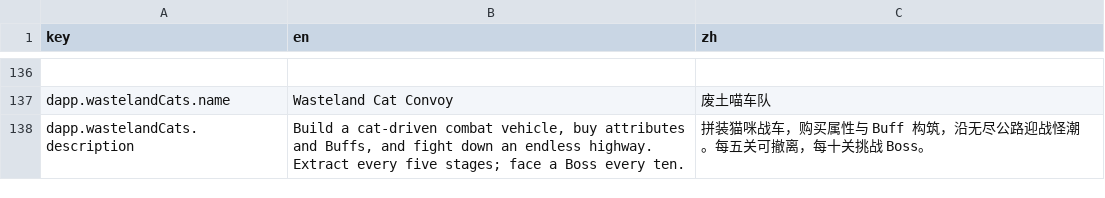
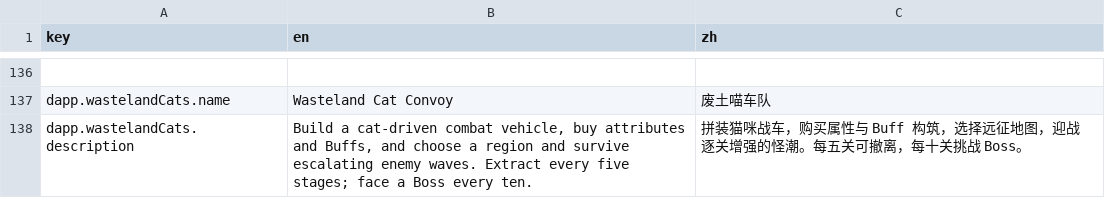
Before and after one commit to coolzeta/coolzeta.github.io, a CSV file: app/locales/translations.csv, drawn as a sheet; only a part is shown, gaps mark what is left out; the diff names each change by its address in the sheet, - before the commit and + after, or states it on an @@ line.

Commit message:
Restore expedition regions and responsive melee vehicle combat

```diff
--- a/app/locales/translations.csv
+++ b/app/locales/translations.csv
-B138 (en): …Buffs, and fight down an endless highway. Extract every…
+B138 (en): …Buffs, and choose a region and survive escalating enemy waves. Extract every…
-C138 (zh): …Buff 构筑，沿无尽公路迎战怪潮。每…
+C138 (zh): …Buff 构筑，选择远征地图，迎战逐关增强的怪潮。每…
```
Also changed, not shown: 5 other files.
